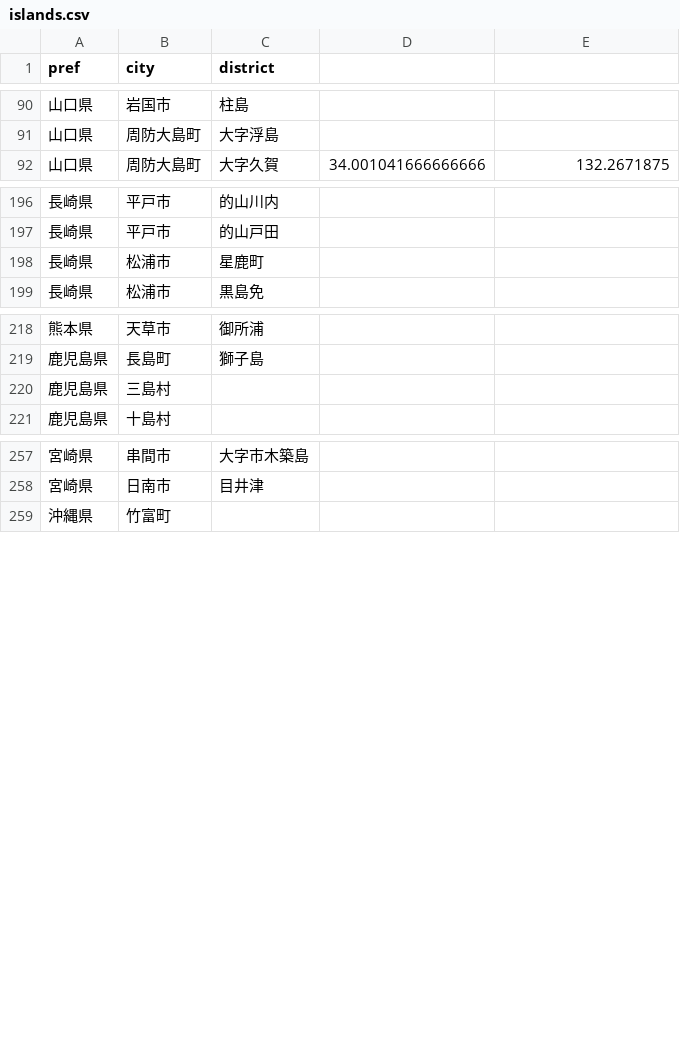
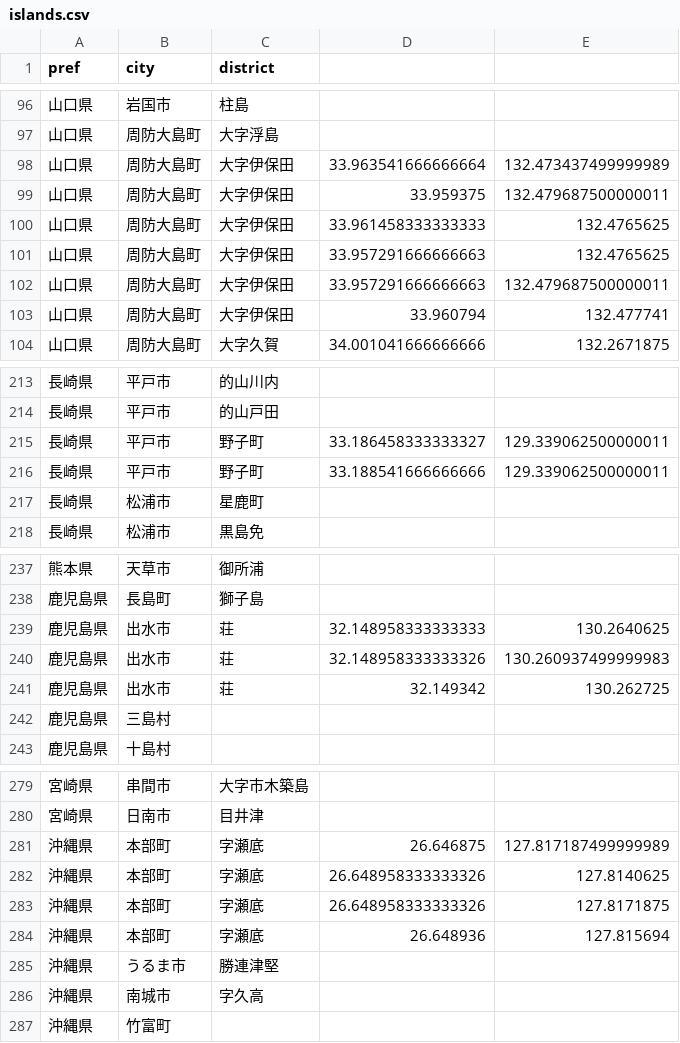
Before and after one commit to ogawa-tomo/search-isolated-villages-2, a CSV file: settings/islands.csv, drawn as a sheet; only a part is shown, gaps mark what is left out; the diff covers the shown part only; the diff names each change by its address in the sheet, - before the commit and + after, or states it on an @@ line.

```diff
--- a/settings/islands.csv
+++ b/settings/islands.csv
+row 98: 山口県 | 周防大島町 | 大字伊保田 | 33.963541666666664 | 132.473437499999989
+row 99: 山口県 | 周防大島町 | 大字伊保田 | 33.959375 | 132.479687500000011
+row 100: 山口県 | 周防大島町 | 大字伊保田 | 33.961458333333333 | 132.4765625
+row 101: 山口県 | 周防大島町 | 大字伊保田 | 33.957291666666663 | 132.4765625
+row 102: 山口県 | 周防大島町 | 大字伊保田 | 33.957291666666663 | 132.479687500000011
+row 103: 山口県 | 周防大島町 | 大字伊保田 | 33.960794 | 132.477741
+row 215: 長崎県 | 平戸市 | 野子町 | 33.186458333333327 | 129.339062500000011
+row 216: 長崎県 | 平戸市 | 野子町 | 33.188541666666666 | 129.339062500000011
+row 239: 鹿児島県 | 出水市 | 荘 | 32.148958333333333 | 130.2640625
+row 240: 鹿児島県 | 出水市 | 荘 | 32.148958333333326 | 130.260937499999983
+row 241: 鹿児島県 | 出水市 | 荘 | 32.149342 | 130.262725
+row 281: 沖縄県 | 本部町 | 字瀬底 | 26.646875 | 127.817187499999989
+row 282: 沖縄県 | 本部町 | 字瀬底 | 26.648958333333326 | 127.8140625
+row 283: 沖縄県 | 本部町 | 字瀬底 | 26.648958333333326 | 127.8171875
+row 284: 沖縄県 | 本部町 | 字瀬底 | 26.648936 | 127.815694
+row 285: 沖縄県 | うるま市 | 勝連津堅
+row 286: 沖縄県 | 南城市 | 字久高
```
Also changed, not shown: 11 added rows and 8 edited cells elsewhere in this file, 6 other files.
